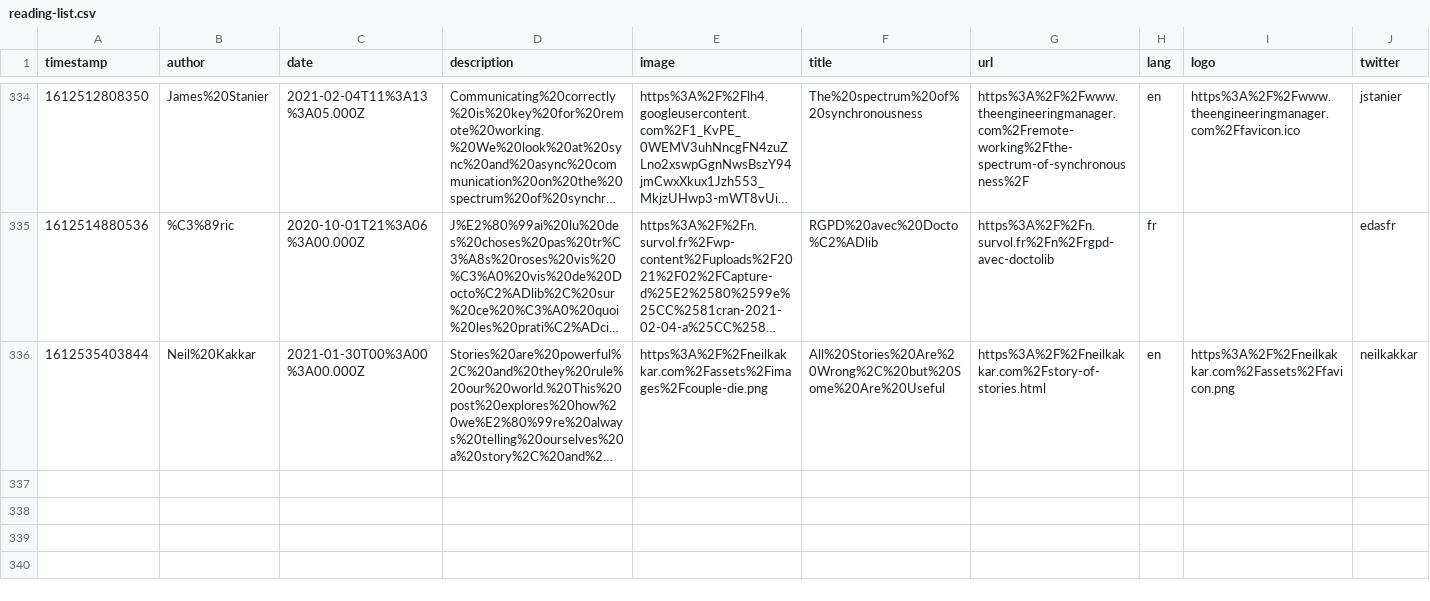
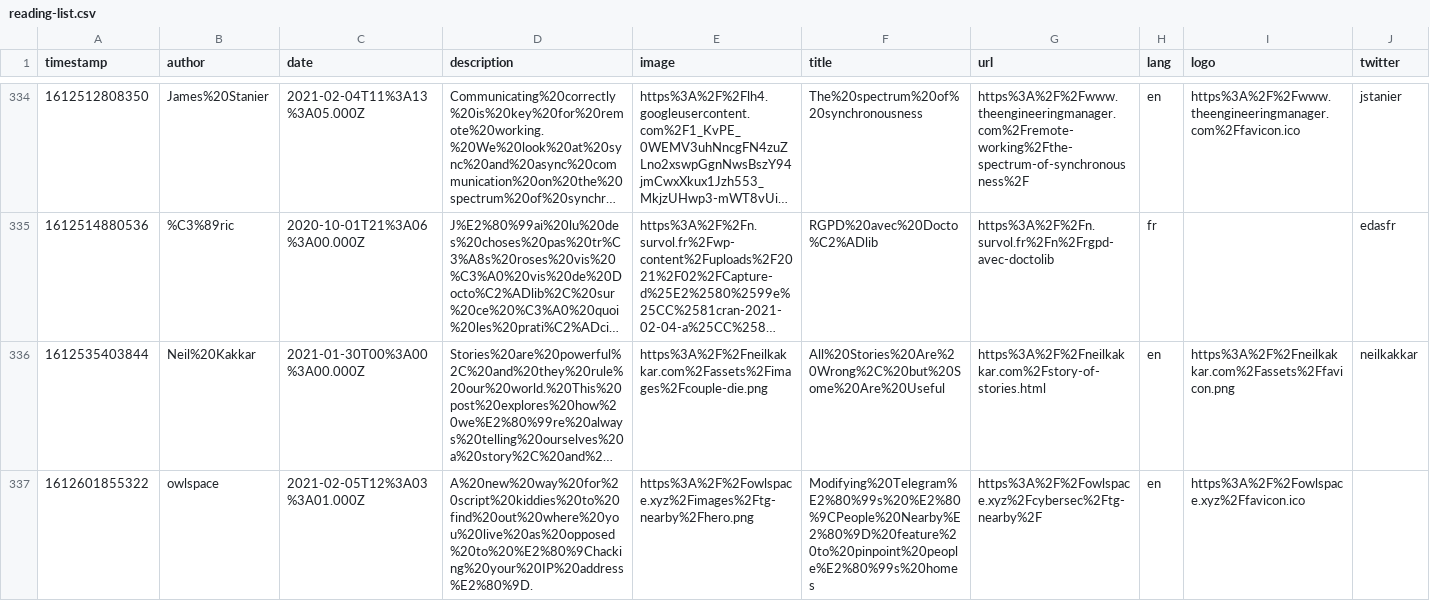
Before and after one commit to franky47/cms, a CSV file: reading-list.csv, drawn as a sheet; only a part is shown, gaps mark what is left out; long unchanged cells end in …; the diff names each change by its address in the sheet, - before the commit and + after, or states it on an @@ line.

Commit message:
gitrows: Add https://owlspace.xyz/cybersec/tg-nearby/

```diff
--- a/reading-list.csv
+++ b/reading-list.csv
+row 337: 1612601855322 | owlspace | 2021-02-05T12%3A03%3A01.000Z | A%20new%20way%20for%20script%20kiddies%20to%20find%20out%20where%20you%20live%20as%20opposed%20to%20%E2%80%9Chacking%20your%20IP%20address%E2%80%9D. | https%3A%2F%2Fowlspace.xyz%2Fimages%2Ftg-nearby%2Fhero.png | Modifying%20Telegram%E2%80%99s%20%E2%80%9CPeople%20Nearby%E2%80%9D%20feature%20to%20pinpoint%20people%E2%80%99s%20homes | https%3A%2F%2Fowlspace.xyz%2Fcybersec%2Ftg-nearby%2F | en | https%3A%2F%2Fowlspace.xyz%2Ffavicon.ico
```
